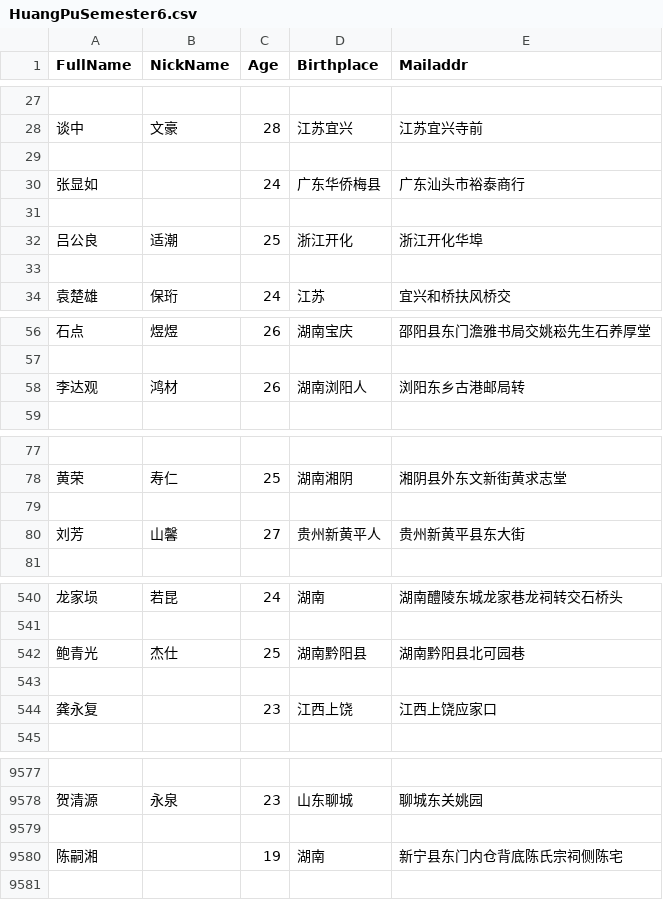
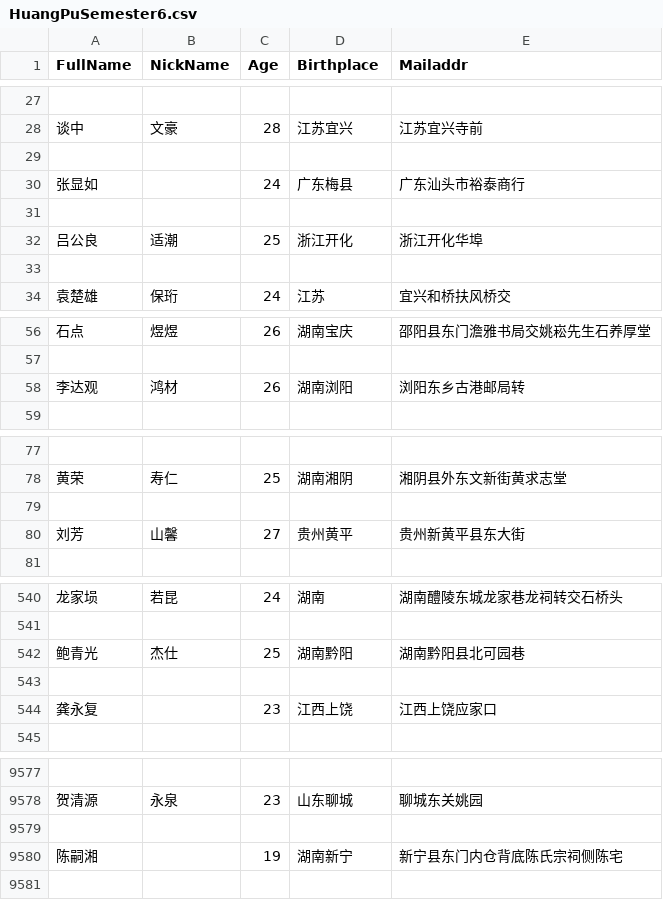
Before and after one commit to MikeJufa/HuangPu_Qlik_Rpt, a CSV file: SourceData/HuangPuSemester6.csv, drawn as a sheet; only a part is shown, gaps mark what is left out; the diff covers the shown part only.

```diff
--- a/SourceData/HuangPuSemester6.csv
+++ b/SourceData/HuangPuSemester6.csv
@@ -29,3 +29,3 @@ FullName,NickName,Age,Birthplace,Mailaddr
 
-张显如,,24,广东华侨梅县,广东汕头市裕泰商行
+张显如,,24,广东梅县,广东汕头市裕泰商行
 
@@ -57,3 +57,3 @@ FullName,NickName,Age,Birthplace,Mailaddr
 
-李达观,鸿材,26,湖南浏阳人,浏阳东乡古港邮局转
+李达观,鸿材,26,湖南浏阳,浏阳东乡古港邮局转
 
@@ -79,3 +79,3 @@ FullName,NickName,Age,Birthplace,Mailaddr
 
-刘芳,山馨,27,贵州新黄平人,贵州新黄平县东大街
+刘芳,山馨,27,贵州黄平,贵州新黄平县东大街
 
@@ -541,3 +541,3 @@ FullName,NickName,Age,Birthplace,Mailaddr
 
-鲍青光,杰仕,25,湖南黔阳县,湖南黔阳县北可园巷
+鲍青光,杰仕,25,湖南黔阳,湖南黔阳县北可园巷
 
@@ -9579,3 +9579,3 @@ FullName,NickName,Age,Birthplace,Mailaddr
 
-陈嗣湘,,19,湖南,新宁县东门内仓背底陈氏宗祠侧陈宅
+陈嗣湘,,19,湖南新宁,新宁县东门内仓背底陈氏宗祠侧陈宅
 
```
Also changed, not shown: 11 edited cells elsewhere in this file, SourceData/HuangPuSemester5.csv.
